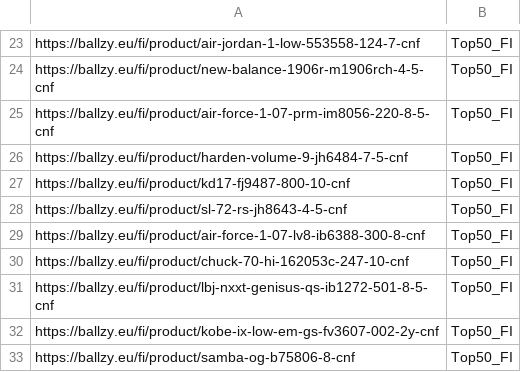
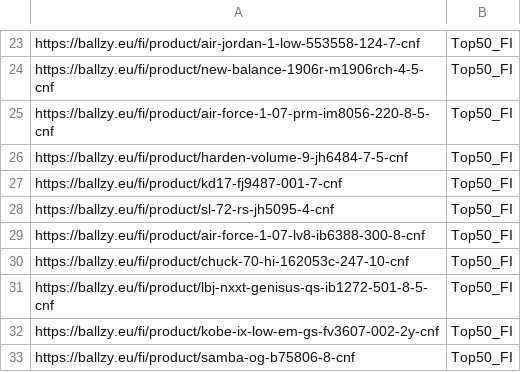
Before and after one commit to tanelneemoja/cropink_to_google, a CSV file: FI_page_feed.csv, drawn as a sheet; only a part is shown, gaps mark what is left out.

```diff
--- a/FI_page_feed.csv
+++ b/FI_page_feed.csv
@@ -26,4 +26,4 @@ https://ballzy.eu/fi/product/air-force-1-07-prm-im8056-220-8-5-cnf,Top50_FI
 https://ballzy.eu/fi/product/harden-volume-9-jh6484-7-5-cnf,Top50_FI
-https://ballzy.eu/fi/product/kd17-fj9487-800-10-cnf,Top50_FI
-https://ballzy.eu/fi/product/sl-72-rs-jh8643-4-5-cnf,Top50_FI
+https://ballzy.eu/fi/product/kd17-fj9487-001-7-cnf,Top50_FI
+https://ballzy.eu/fi/product/sl-72-rs-jh5095-4-cnf,Top50_FI
 https://ballzy.eu/fi/product/air-force-1-07-lv8-ib6388-300-8-cnf,Top50_FI
```
Also changed, not shown: EE_page_feed.csv, LT_page_feed.csv, 7 other files.
